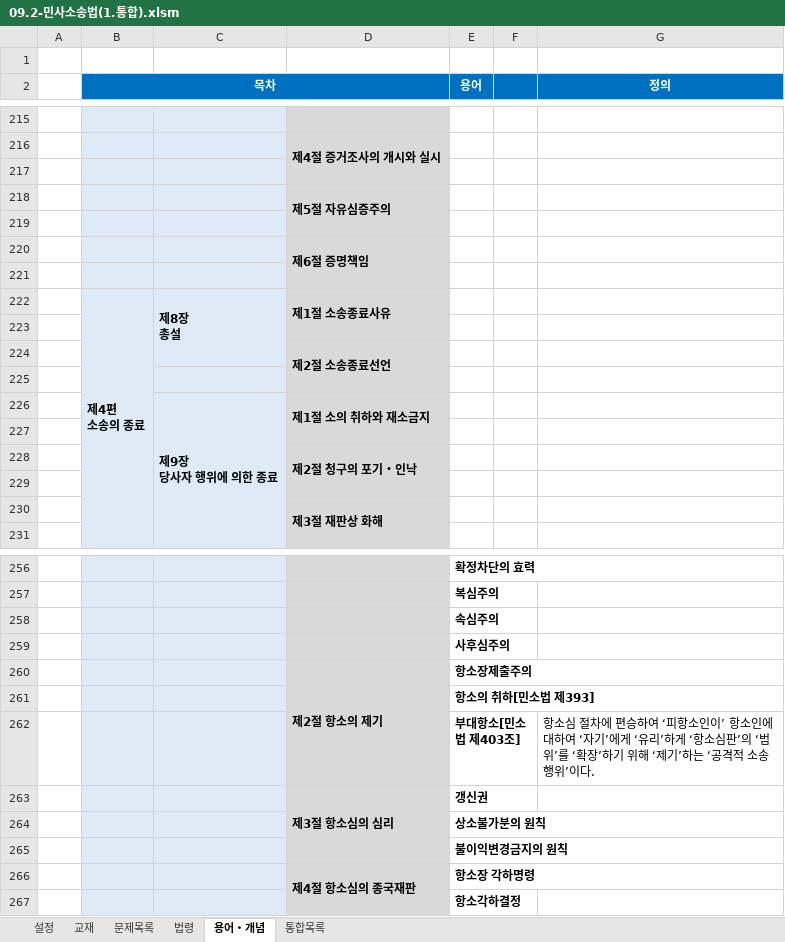
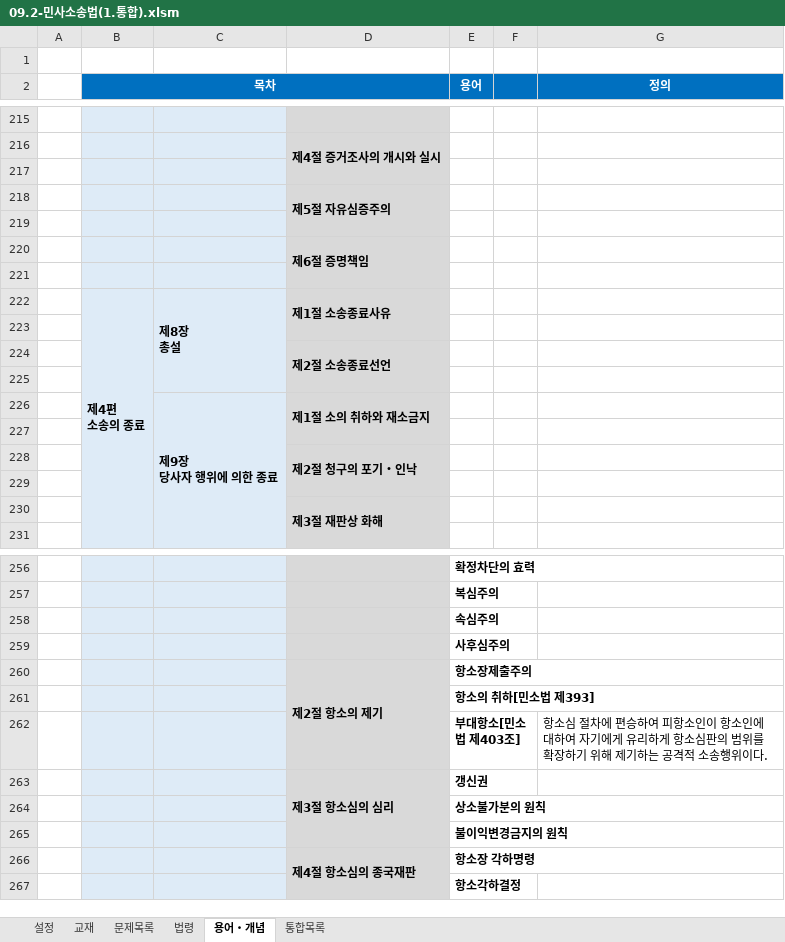
Before and after one commit to aeugo/StudyCPLA, an Excel workbook: 2-04.민사소송법/00.통합(XLS)/09.2-민사소송법(1.통합).xlsm, sheet 용어・개념, drawn as a sheet; only a part is shown, gaps mark what is left out; values as stored, in another font and other column widths than the file's, no borders; conditional formats not drawn; the diff names each change by its address in the sheet, - before the commit and + after, or states it on an @@ line.

```diff
--- a/2-04.민사소송법/00.통합(XLS)/09.2-민사소송법(1.통합).xlsm (sheet 용어・개념)
+++ b/2-04.민사소송법/00.통합(XLS)/09.2-민사소송법(1.통합).xlsm (sheet 용어・개념)
-C222:C224 merged
+C222:C225 merged
-G262 (정의): …승하여 ‘피항소인이’ 항소인에 대하여 ‘자기’에게 ‘유리’하게 ‘항소심판’의 ‘범위’를 ‘확장’하기 위해 ‘제기’하는 ‘공격적 소송행위’이다.
+G262 (정의): …승하여 피항소인이 항소인에 대하여 자기에게 유리하게 항소심판의 범위를 확장하기 위해 제기하는 공격적 소송행위이다.
```
Also changed, not shown: sheet 통합목록, 59 other files.
